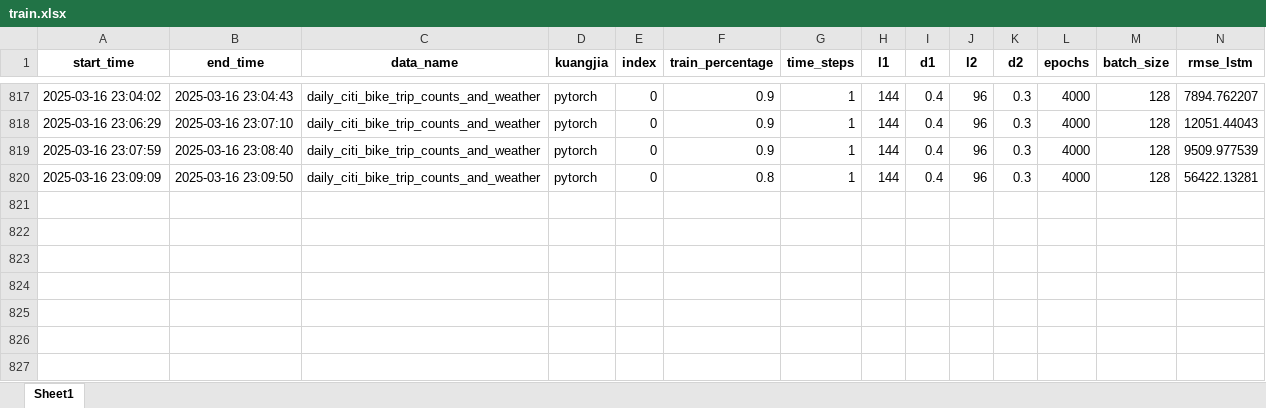
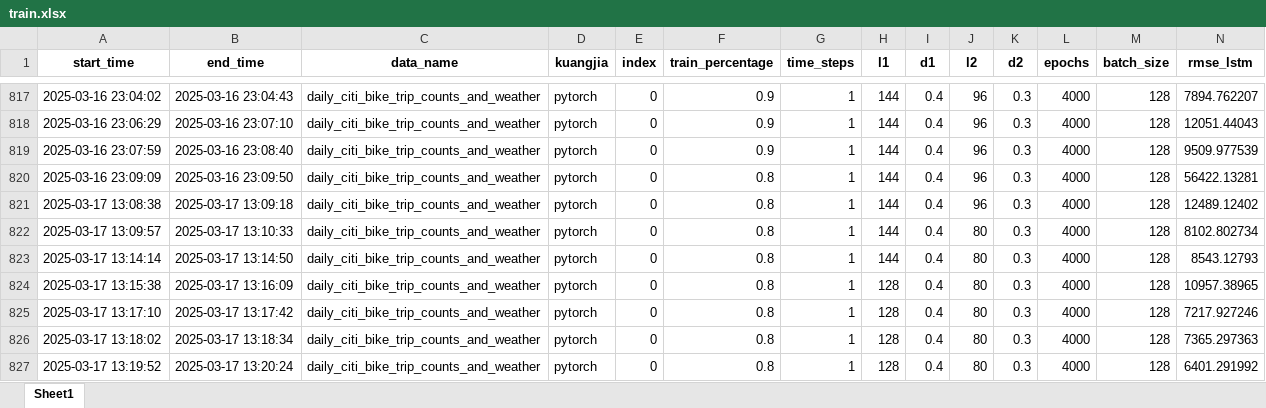
Before and after one commit to yagaoyg/BIKE-prediction, an Excel workbook: train.xlsx, sheet Sheet1, drawn as a sheet; only a part is shown, gaps mark what is left out; values as stored, in another font and other column widths than the file's, no borders; rows hold the shown columns only; the diff names each change by its address in the sheet, - before the commit and + after, or states it on an @@ line.

```diff
--- a/train.xlsx (sheet Sheet1)
+++ b/train.xlsx (sheet Sheet1)
+row 821: 2025-03-17 13:08:38 | 2025-03-17 13:09:18 | daily_citi_bike_trip_counts_and_weather | pytorch | 0 | 0.8 | 1 | 144 | 0.4 | 96 | 0.3 | 4000 | 128 | 12489.12402
+row 822: 2025-03-17 13:09:57 | 2025-03-17 13:10:33 | daily_citi_bike_trip_counts_and_weather | pytorch | 0 | 0.8 | 1 | 144 | 0.4 | 80 | 0.3 | 4000 | 128 | 8102.802734
+row 823: 2025-03-17 13:14:14 | 2025-03-17 13:14:50 | daily_citi_bike_trip_counts_and_weather | pytorch | 0 | 0.8 | 1 | 144 | 0.4 | 80 | 0.3 | 4000 | 128 | 8543.12793
+row 824: 2025-03-17 13:15:38 | 2025-03-17 13:16:09 | daily_citi_bike_trip_counts_and_weather | pytorch | 0 | 0.8 | 1 | 128 | 0.4 | 80 | 0.3 | 4000 | 128 | 10957.38965
+row 825: 2025-03-17 13:17:10 | 2025-03-17 13:17:42 | daily_citi_bike_trip_counts_and_weather | pytorch | 0 | 0.8 | 1 | 128 | 0.4 | 80 | 0.3 | 4000 | 128 | 7217.927246
+row 826: 2025-03-17 13:18:02 | 2025-03-17 13:18:34 | daily_citi_bike_trip_counts_and_weather | pytorch | 0 | 0.8 | 1 | 128 | 0.4 | 80 | 0.3 | 4000 | 128 | 7365.297363
+row 827: 2025-03-17 13:19:52 | 2025-03-17 13:20:24 | daily_citi_bike_trip_counts_and_weather | pytorch | 0 | 0.8 | 1 | 128 | 0.4 | 80 | 0.3 | 4000 | 128 | 6401.291992
```
Also changed, not shown: 1 other file.
